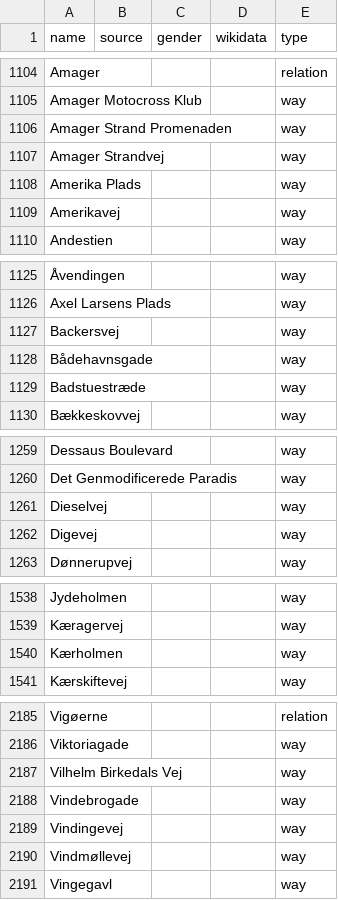
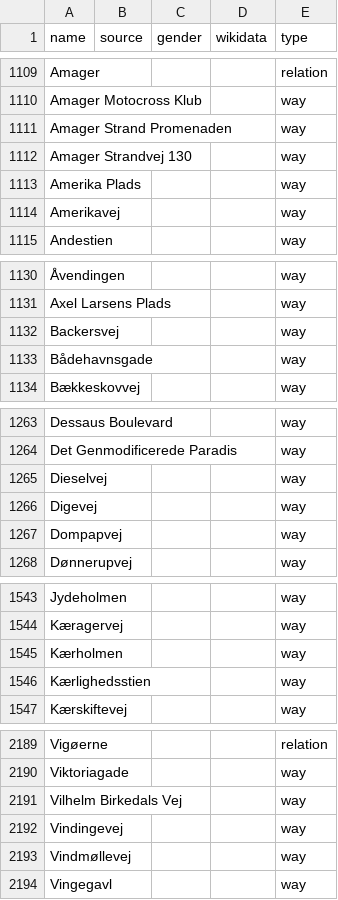
Before and after one commit to EqualStreetNames/equalstreetnames-copenhagen, a CSV file: data/other.csv, drawn as a sheet; only a part is shown, gaps mark what is left out; the diff covers the shown part only.

```diff
--- a/data/other.csv
+++ b/data/other.csv
@@ -1106,3 +1111,3 @@ Amager,,,,relation
 "Amager Strand Promenaden",,,,way
-"Amager Strandvej",,,,way
+"Amager Strandvej 130",,,,way
 "Amerika Plads",,,,way
@@ -1128,3 +1133,2 @@ Backersvej,,,,way
 Bådehavnsgade,,,,way
-Badstuestræde,,,,way
 Bækkeskovvej,,,,way
@@ -1262,2 +1266,3 @@ Dieselvej,,,,way
 Digevej,,,,way
+Dompapvej,,,,way
 Dønnerupvej,,,,way
@@ -1540,2 +1545,3 @@ Kæragervej,,,,way
 Kærholmen,,,,way
+Kærlighedsstien,,,,way
 Kærskiftevej,,,,way
@@ -2187,3 +2191,2 @@ Viktoriagade,,,,way
 "Vilhelm Birkedals Vej",,,,way
-Vindebrogade,,,,way
 Vindingevej,,,,way
```
Also changed, not shown: 5 added rows and 2 removed rows elsewhere in this file, 3 other files.
